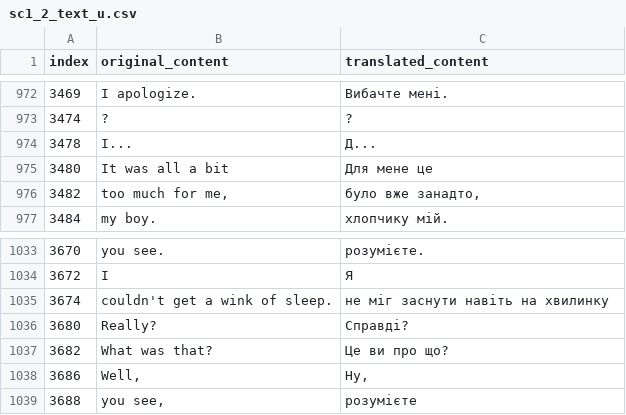
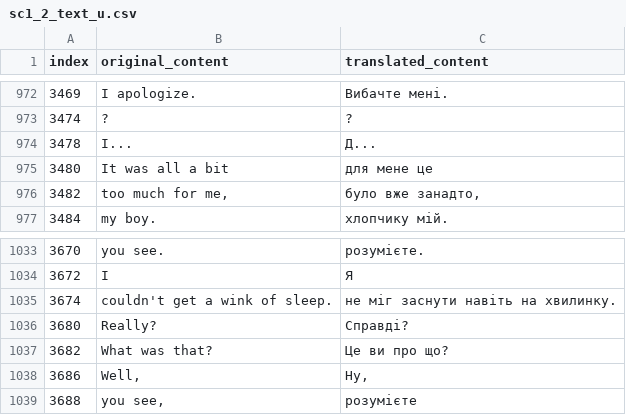
Before and after one commit to magends/ace-attorney-ukrainian, a CSV file: uk/sc1_2_text_u.csv, drawn as a sheet; only a part is shown, gaps mark what is left out; the diff covers the shown part only.

```diff
--- a/uk/sc1_2_text_u.csv
+++ b/uk/sc1_2_text_u.csv
@@ -975,3 +975,3 @@
 "3478","I...","Д..."
-"3480"," It was all a bit"," Для мене це"
+"3480"," It was all a bit"," для мене це"
 "3482","too much for me,","було вже занадто,"
@@ -1035,3 +1035,3 @@
 "3672"," I"," Я"
-"3674","couldn't get a wink of sleep.","не міг заснути навіть на хвилинку"
+"3674","couldn't get a wink of sleep.","не міг заснути навіть на хвилинку."
 "3680","Really?","Справді?"
```
Also changed, not shown: 11 edited cells elsewhere in this file.
